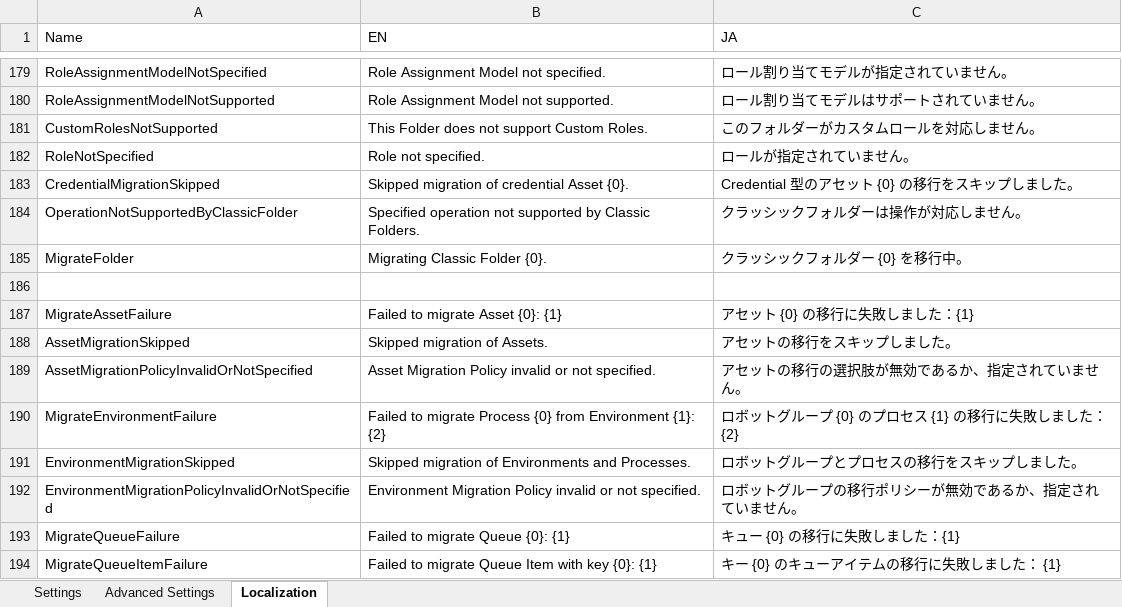
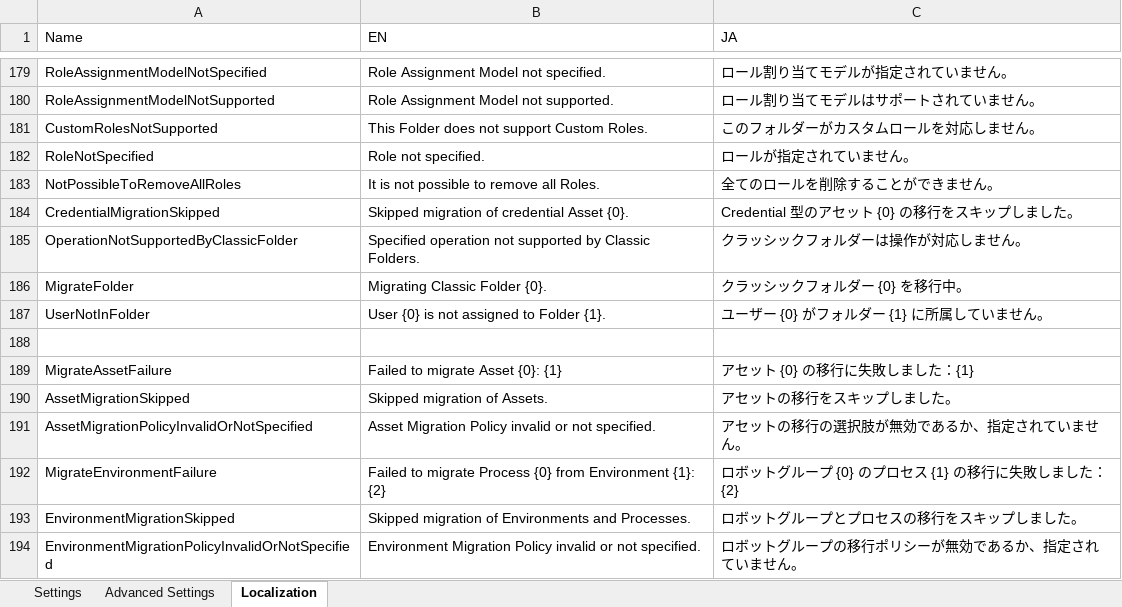
Before and after one commit to UiPath-Services/OrchestratorManager, an Excel workbook: Config.xlsx, sheet Localization, drawn as a sheet; only a part is shown, gaps mark what is left out; the shorter side is filled out with more unchanged rows; values as stored, in another font and other column widths than the file's, no borders; table styles not drawn; the diff names each change by its address in the sheet, - before the commit and + after, or states it on an @@ line.

Commit message:
Implement Add/Remove Folder User Roles

```diff
--- a/Config.xlsx (sheet Localization)
+++ b/Config.xlsx (sheet Localization)
+row 183: NotPossibleToRemoveAllRoles | It is not possible to remove all Roles. | 全てのロールを削除することができません。
+row 187: UserNotInFolder | User {0} is not assigned to Folder {1}. | ユーザー {0} がフォルダー {1} に所属していません。
```
Also changed, not shown: 4 other files.
